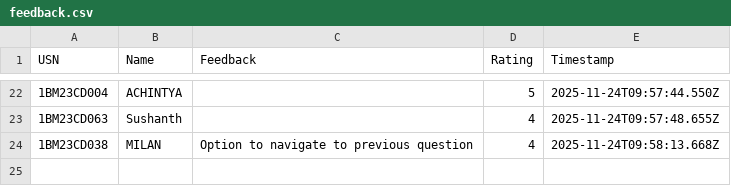
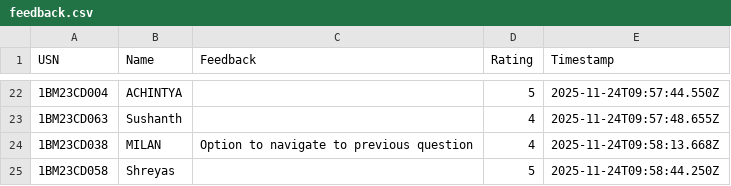
Before and after one commit to Kalyancds/time-series-quiz, a CSV file: feedback.csv, drawn as a sheet; only a part is shown, gaps mark what is left out.

Commit message:
Append to feedback.csv

```diff
--- a/feedback.csv
+++ b/feedback.csv
@@ -24 +24,2 @@ USN,Name,Feedback,Rating,Timestamp
 1BM23CD038,MILAN,Option to navigate to previous question,4,2025-11-24T09:58:13.668Z
+1BM23CD058,Shreyas,,5,2025-11-24T09:58:44.250Z
```
